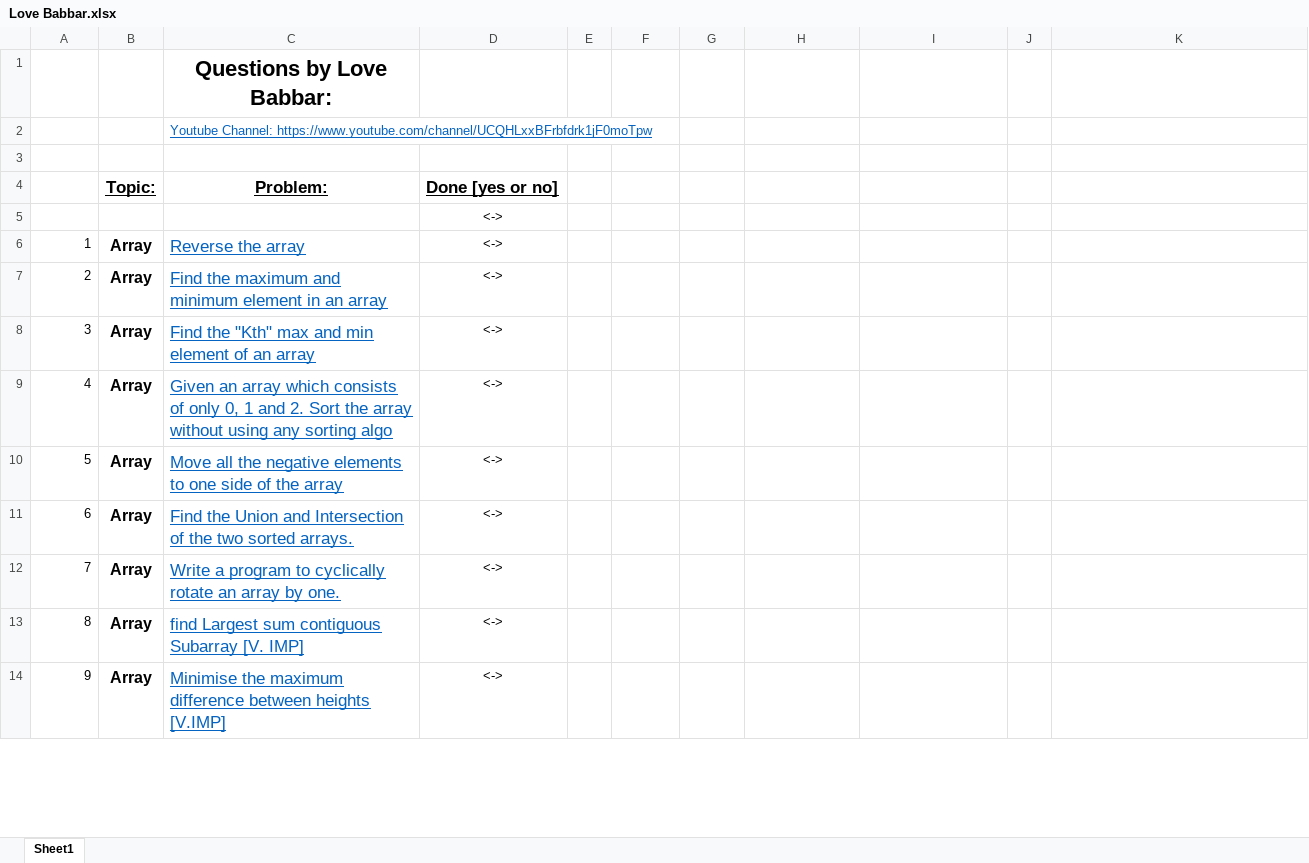
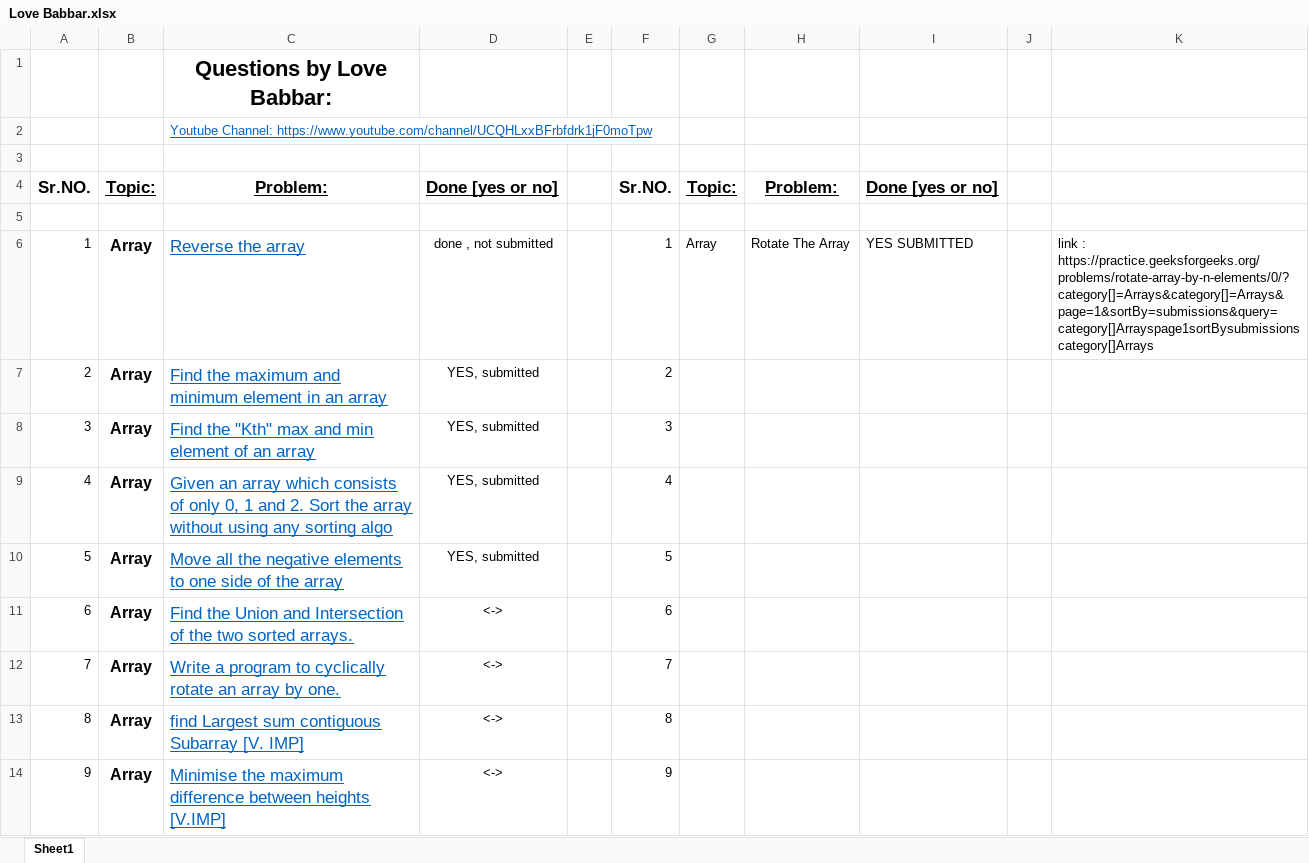
Before and after one commit to onkcharkupalli1051/c-programming, an Excel workbook: LB DS/Love Babbar.xlsx, sheet Sheet1, drawn as a sheet; only a part is shown; values as stored, in another font and other column widths than the file's, no borders; the diff covers the shown part only; the diff names each change by its address in the sheet, - before the commit and + after, or states it on an @@ line.

```diff
--- a/LB DS/Love Babbar.xlsx (sheet Sheet1)
+++ b/LB DS/Love Babbar.xlsx (sheet Sheet1)
-A4: (empty)
+A4: Sr.NO.
-F4: (empty)
+F4: Sr.NO.
-G4: (empty)
+G4: Topic:
-H4: (empty)
+H4: Problem:
-I4: (empty)
+I4: Done [yes or no]
-D5: <->
+D5: (empty)
-D6: <->
+D6: done , not submitted
-F6: (empty)
+F6: 1
-G6: (empty)
+G6: Array
-H6: (empty)
+H6: Rotate The Array
-I6: (empty)
+I6: YES SUBMITTED
-K6: (empty)
+K6: link : https://practice.geeksforgeeks.org/problems/rotate-array-by-n-elements/0/?category[]=Arrays&category[]=Arrays&page=1&sortBy=submissions&query=category[]Arrayspage1sortBysubmissionscategory[]Arrays
-D7:D10: <->
+D7:D10: YES, submitted
-F7: (empty)
+F7: 2
-F8: (empty)
+F8: 3
-F9: (empty)
+F9: 4
-F10: (empty)
+F10: 5
-F11: (empty)
+F11: 6
-F12: (empty)
+F12: 7
-F13: (empty)
+F13: 8
-F14: (empty)
+F14: 9
```
Also changed, not shown: 27 edited cells elsewhere in this sheet, 10 other files.
